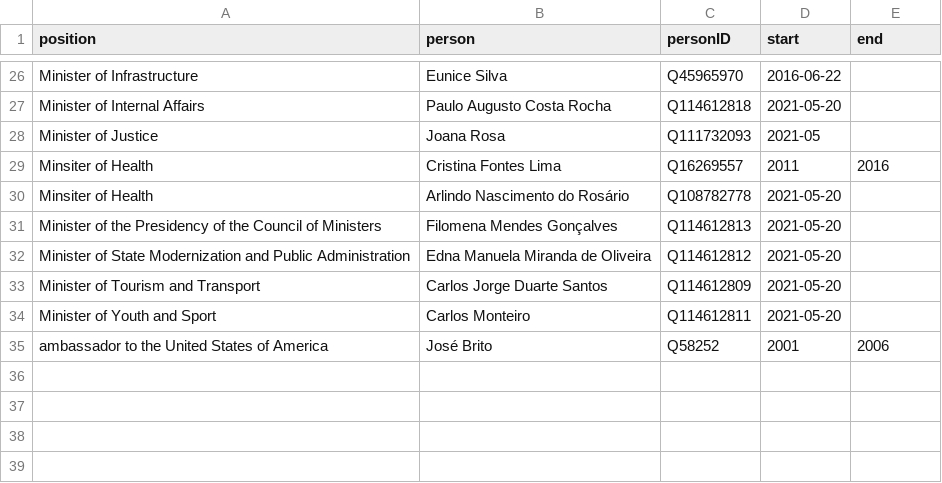
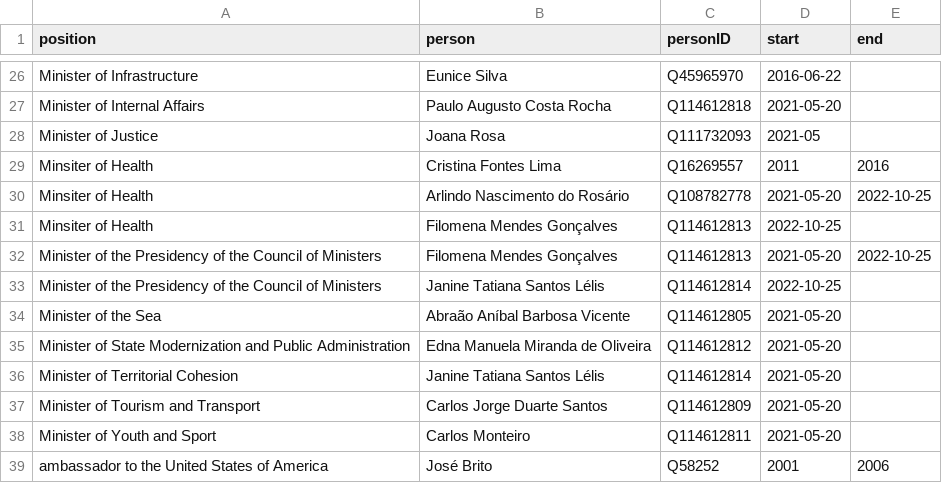
Before and after one commit to every-politician-scrapers/cabo-verde, a CSV file: html/holders21.csv, drawn as a sheet; only a part is shown, gaps mark what is left out.

```diff
--- a/html/holders21.csv
+++ b/html/holders21.csv
@@ -29,5 +29,9 @@ Minister of Justice,Joana Rosa,Q111732093,2021-05,
 Minsiter of Health,Cristina Fontes Lima,Q16269557,2011,2016
-Minsiter of Health,Arlindo Nascimento do Rosário,Q108782778,2021-05-20,
-Minister of the Presidency of the Council of Ministers,Filomena Mendes Gonçalves,Q114612813,2021-05-20,
+Minsiter of Health,Arlindo Nascimento do Rosário,Q108782778,2021-05-20,2022-10-25
+Minsiter of Health,Filomena Mendes Gonçalves,Q114612813,2022-10-25,
+Minister of the Presidency of the Council of Ministers,Filomena Mendes Gonçalves,Q114612813,2021-05-20,2022-10-25
+Minister of the Presidency of the Council of Ministers,Janine Tatiana Santos Lélis,Q114612814,2022-10-25,
+Minister of the Sea,Abraão Aníbal Barbosa Vicente,Q114612805,2021-05-20,
 Minister of State Modernization and Public Administration,Edna Manuela Miranda de Oliveira,Q114612812,2021-05-20,
+Minister of Territorial Cohesion,Janine Tatiana Santos Lélis,Q114612814,2021-05-20,
 Minister of Tourism and Transport,Carlos Jorge Duarte Santos,Q114612809,2021-05-20,
```
Also changed, not shown: html/current.csv, html/positions.csv, 2 other files.
